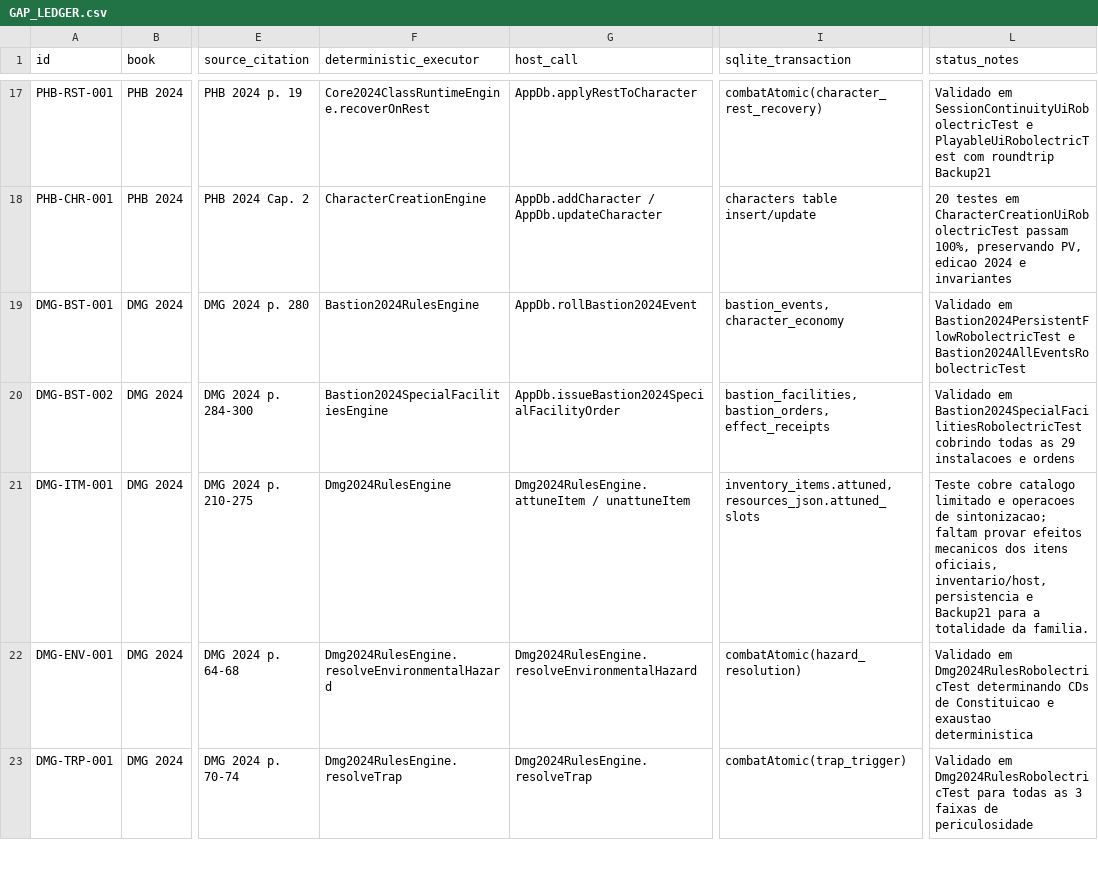
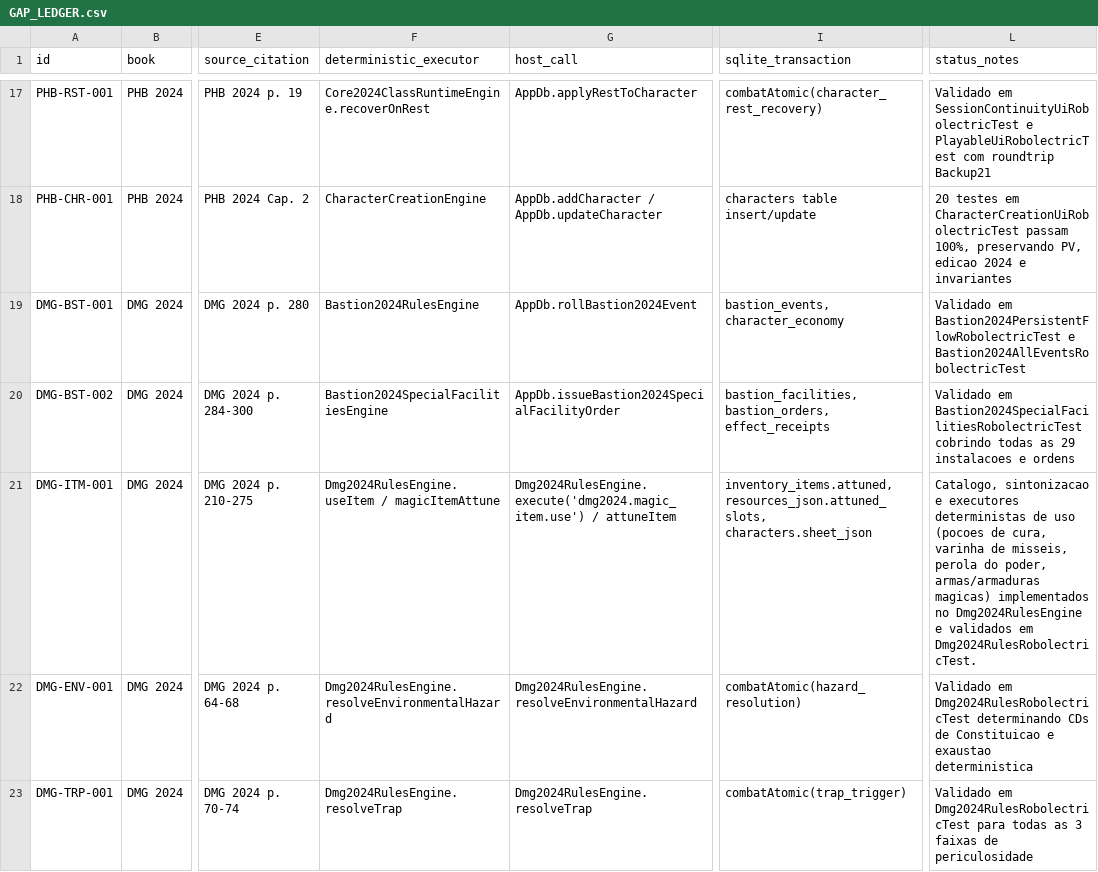
Before and after one commit to bra83/braseirobuild, a CSV file: dnd-normal/run247-mod005/docs/dnd-v1-3core/GAP_LEDGER.csv, drawn as a sheet; only a part is shown, gaps mark what is left out; the diff names each change by its address in the sheet, - before the commit and + after, or states it on an @@ line.

Commit message:
feat(dmg): implementar executor determinista de uso de itens magicos e testes robolectric

```diff
--- a/dnd-normal/run247-mod005/docs/dnd-v1-3core/GAP_LEDGER.csv
+++ b/dnd-normal/run247-mod005/docs/dnd-v1-3core/GAP_LEDGER.csv
-F21 (deterministic_executor): Dmg2024RulesEngine
+F21 (deterministic_executor): Dmg2024RulesEngine.useItem / magicItemAttune
-G21 (host_call): Dmg2024RulesEngine.attuneItem / unattuneItem
+G21 (host_call): Dmg2024RulesEngine.execute('dmg2024.magic_item.use') / attuneItem
-I21 (sqlite_transaction): inventory_items.attuned, resources_json.attuned_slots
+I21 (sqlite_transaction): inventory_items.attuned, resources_json.attuned_slots, characters.sheet_json
-L21 (status_notes): Teste cobre catalogo limitado e operacoes de sintonizacao; faltam provar efeitos mecanicos dos itens oficiais, inventario/host, persistencia e Backup21 para a totalidade da familia.
+L21 (status_notes): Catalogo, sintonizacao e executores deterministas de uso (pocoes de cura, varinha de misseis, perola do poder, armas/armaduras magicas) implementados no Dmg2024RulesEngine e validados em Dmg2024RulesRobolectricTest.
```
Also changed, not shown: 3 other files.
